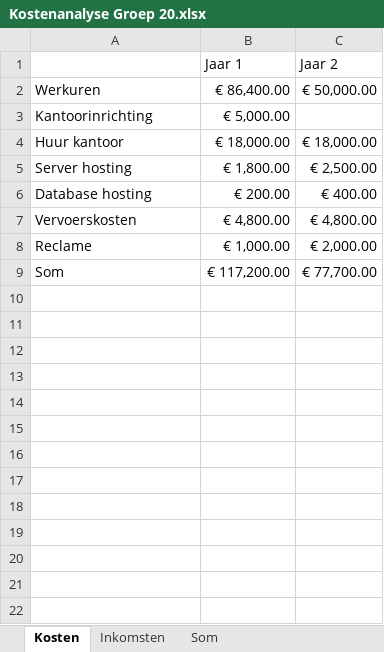
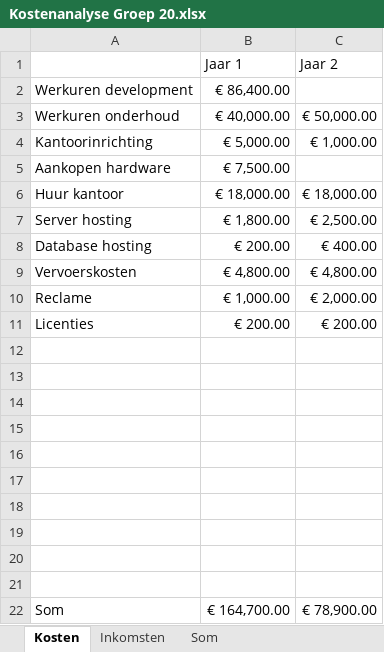
Before and after one commit to boutelias/Geometry-Wars-Project, an Excel workbook: Analyse Dossier/Kostenanalyse Groep 20.xlsx, sheet Kosten, drawn as a sheet; values as stored, in another font and other column widths than the file's, no borders; removed rows and columns are numbered as before the commit, all else as after; the diff names each change by its address in the sheet, - before the commit and + after, or states it on an @@ line.

```diff
--- a/Analyse Dossier/Kostenanalyse Groep 20.xlsx (sheet Kosten)
+++ b/Analyse Dossier/Kostenanalyse Groep 20.xlsx (sheet Kosten)
-row 2: Werkuren | € 86,400.00 | € 50,000.00
+row 2: Werkuren development | € 86,400.00
+row 3: Werkuren onderhoud | € 40,000.00 | € 50,000.00
-C4 (Jaar 2): (empty)
+C4 (Jaar 2): € 1,000.00
+row 5: Aankopen hardware | € 7,500.00
+row 11: Licenties | € 200.00 | € 200.00
+row 12: (empty)
+row 13: (empty)
+row 14: (empty)
+row 15: (empty)
+row 16: (empty)
+row 17: (empty)
+row 18: (empty)
+row 19: (empty)
+row 20: (empty)
+row 21: (empty)
-B22 (Jaar 1): € 117,200.00
+B22 (Jaar 1): € 164,700.00
-C22 (Jaar 2): € 77,700.00
+C22 (Jaar 2): € 78,900.00
```
Also changed, not shown: sheet Inkomsten, sheet Som, 1 other file.
